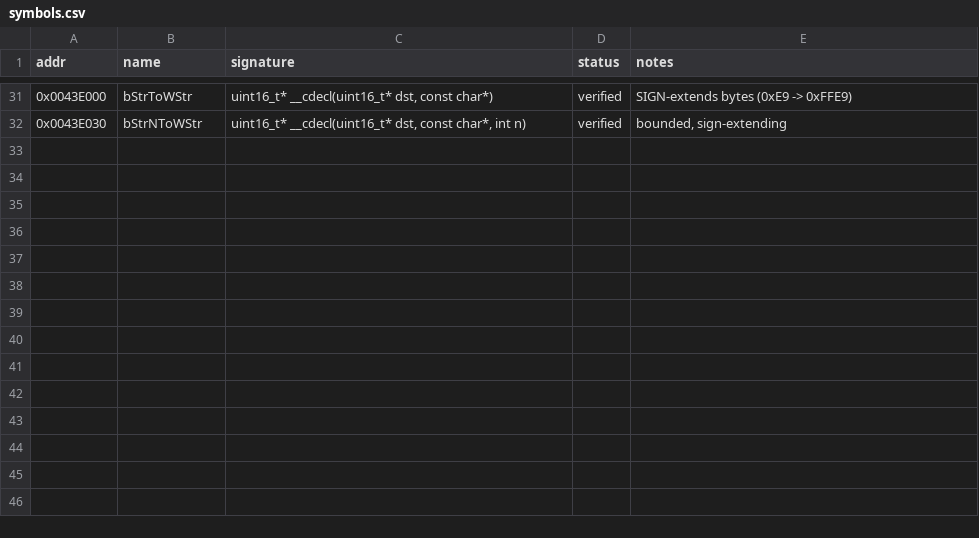
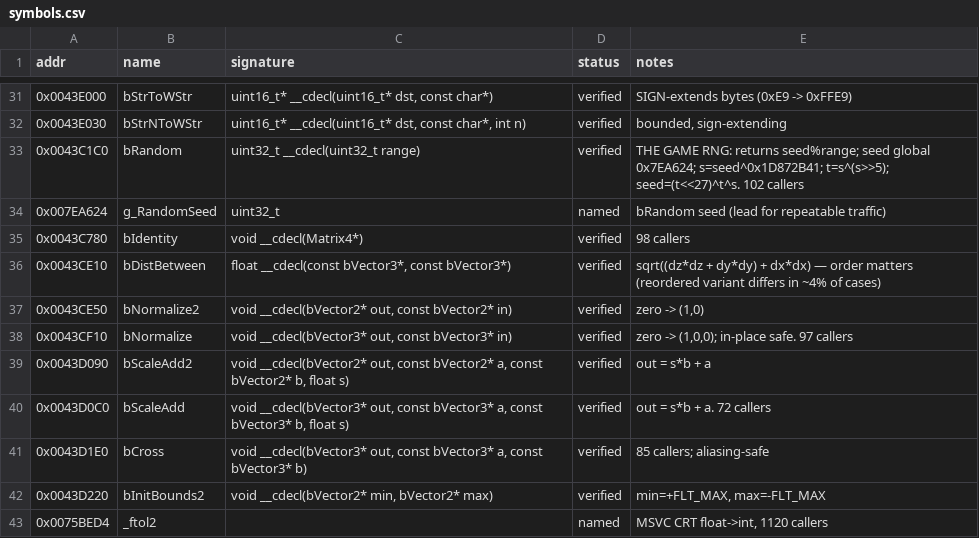
Before and after one commit to IamN4m3l3ss/nfsu2-rewrite, a CSV file: docs/symbols.csv, drawn as a sheet; only a part is shown, gaps mark what is left out; the diff names each change by its address in the sheet, - before the commit and + after, or states it on an @@ line.

```diff
--- a/docs/symbols.csv
+++ b/docs/symbols.csv
+row 33: 0x0043C1C0 | bRandom | uint32_t __cdecl(uint32_t range) | verified | THE GAME RNG: returns seed%range; seed global 0x7EA624; s=seed^0x1D872B41; t=s^(s>>5); seed=(t<<27)^t^s. 102 callers
+row 34: 0x007EA624 | g_RandomSeed | uint32_t | named | bRandom seed (lead for repeatable traffic)
+row 35: 0x0043C780 | bIdentity | void __cdecl(Matrix4*) | verified | 98 callers
+row 36: 0x0043CE10 | bDistBetween | float __cdecl(const bVector3*, const bVector3*) | verified | sqrt((dz*dz + dy*dy) + dx*dx) — order matters (reordered variant differs in ~4% of cases)
+row 37: 0x0043CE50 | bNormalize2 | void __cdecl(bVector2* out, const bVector2* in) | verified | zero -> (1,0)
+row 38: 0x0043CF10 | bNormalize | void __cdecl(bVector3* out, const bVector3* in) | verified | zero -> (1,0,0); in-place safe. 97 callers
+row 39: 0x0043D090 | bScaleAdd2 | void __cdecl(bVector2* out, const bVector2* a, const bVector2* b, float s) | verified | out = s*b + a
+row 40: 0x0043D0C0 | bScaleAdd | void __cdecl(bVector3* out, const bVector3* a, const bVector3* b, float s) | verified | out = s*b + a. 72 callers
+row 41: 0x0043D1E0 | bCross | void __cdecl(bVector3* out, const bVector3* a, const bVector3* b) | verified | 85 callers; aliasing-safe
+row 42: 0x0043D220 | bInitBounds2 | void __cdecl(bVector2* min, bVector2* max) | verified | min=+FLT_MAX, max=-FLT_MAX
+row 43: 0x0075BED4 | _ftol2 |  | named | MSVC CRT float->int, 1120 callers
```
Also changed, not shown: 4 other files.
